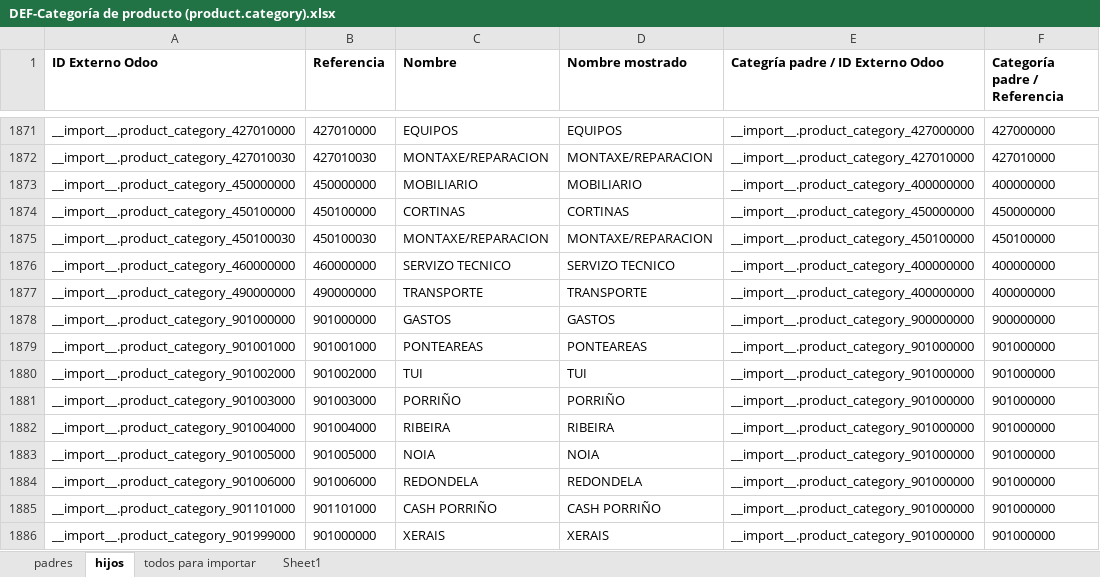
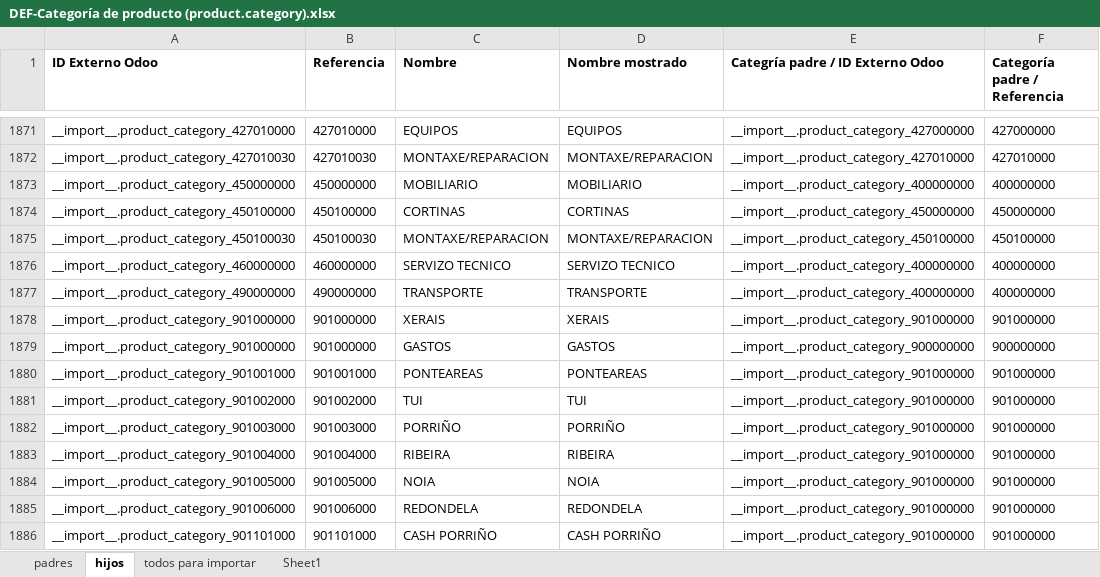
Before and after one commit to tgimenez-git/DousTrazos, an Excel workbook: Plantillas/Del cliente/DEF-Categoría de producto (product.category).xlsx, sheet hijos, drawn as a sheet; only a part is shown, gaps mark what is left out; values as stored, in another font and other column widths than the file's, no borders; removed rows and columns are numbered as before the commit, all else as after; the diff names each change by its address in the sheet, - before the commit and + after, or states it on an @@ line.

Commit message:
categorias separadas en padres e hijas

```diff
--- a/Plantillas/Del cliente/DEF-Categoría de producto (product.category).xlsx (sheet hijos)
+++ b/Plantillas/Del cliente/DEF-Categoría de producto (product.category).xlsx (sheet hijos)
+row 1878: __import__.product_category_901000000 | 901000000 | XERAIS | XERAIS | __import__.product_category_901000000 | 901000000
-row 1886: __import__.product_category_901999000 | 901000000 | XERAIS | XERAIS | __import__.product_category_901000000 | 901000000
```
Also changed, not shown: sheet padres, charts or pictures.
